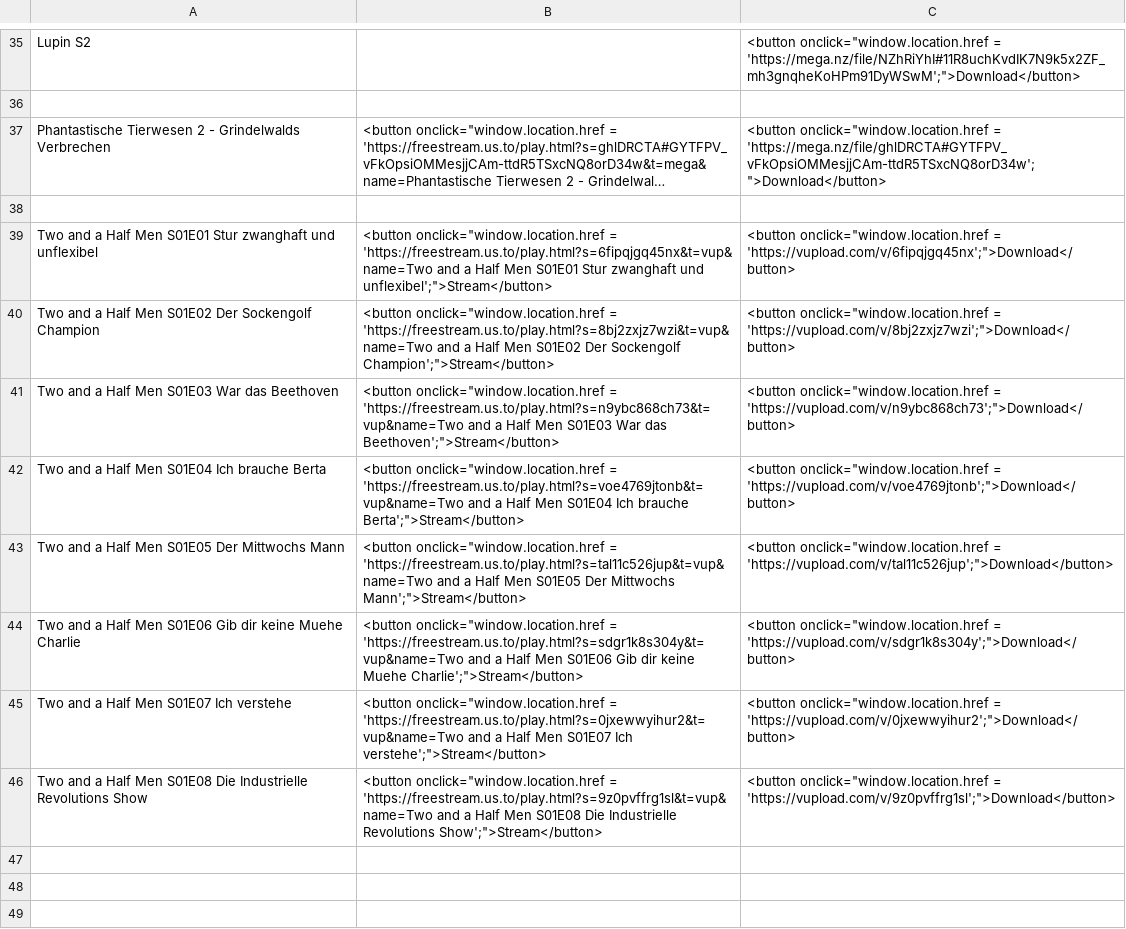
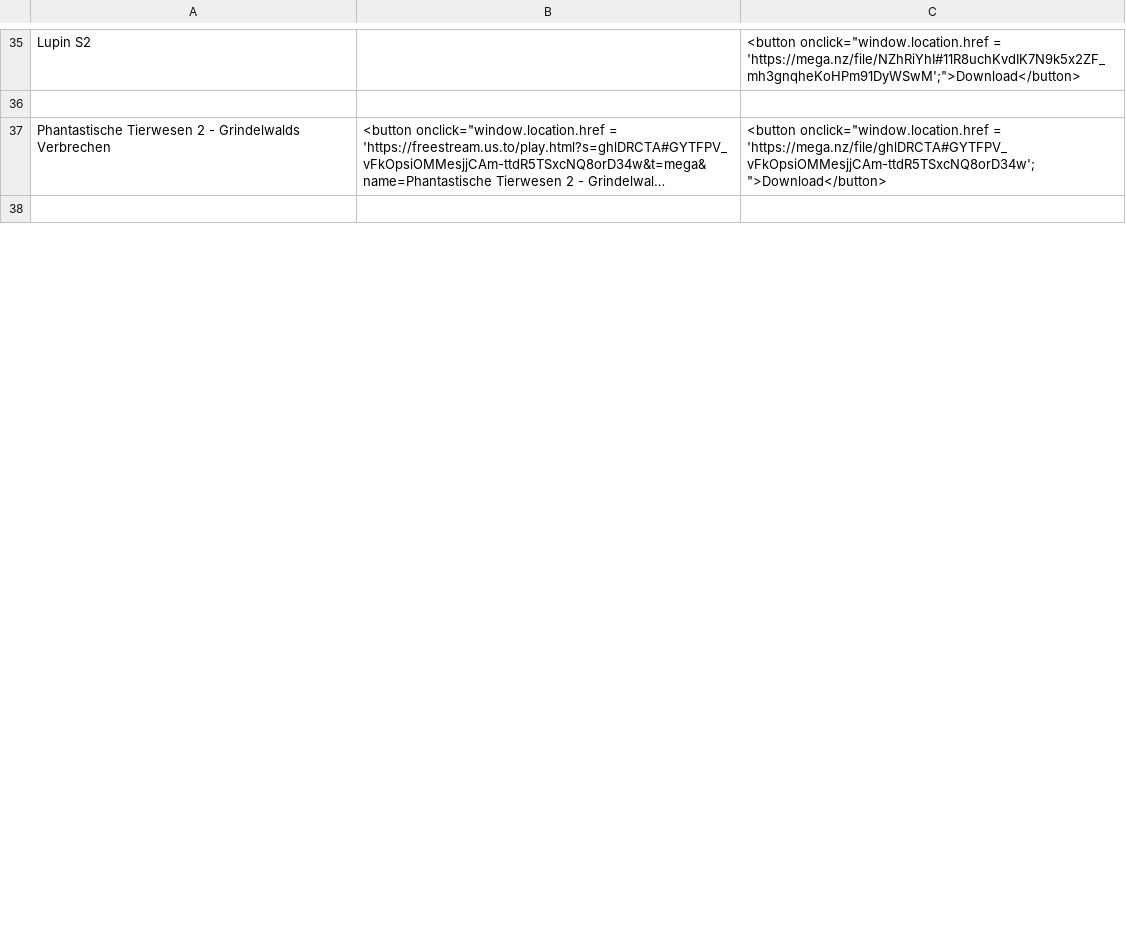
Before and after one commit to freestream-us-to/freestream-us-to.github.io, a CSV file: database.csv, drawn as a sheet; only a part is shown, gaps mark what is left out; long unchanged cells end in …; the diff covers the shown part only; the diff names each change by its address in the sheet, - before the commit and + after, or states it on an @@ line.

```diff
--- a/database.csv
+++ b/database.csv
-row 39: Two and a Half Men S01E01 Stur zwanghaft und unflexibel | <button onclick="window.location.href = 'https://freestream.us.to/play.html?s=6fipqjgq45nx&t=vup&name=Two and a Half Men S01E01 Stur zwanghaft und unflexibel';">Stream</button> | <button onclick="window.location.href = 'https://vupload.com/v/6fipqjgq45nx';">Download</button>
-row 40: Two and a Half Men S01E02 Der Sockengolf Champion | <button onclick="window.location.href = 'https://freestream.us.to/play.html?s=8bj2zxjz7wzi&t=vup&name=Two and a Half Men S01E02 Der Sockengolf Champion';">Stream</button> | <button onclick="window.location.href = 'https://vupload.com/v/8bj2zxjz7wzi';">Download</button>
-row 41: Two and a Half Men S01E03 War das Beethoven | <button onclick="window.location.href = 'https://freestream.us.to/play.html?s=n9ybc868ch73&t=vup&name=Two and a Half Men S01E03 War das Beethoven';">Stream</button> | <button onclick="window.location.href = 'https://vupload.com/v/n9ybc868ch73';">Download</button>
-row 42: Two and a Half Men S01E04 Ich brauche Berta | <button onclick="window.location.href = 'https://freestream.us.to/play.html?s=voe4769jtonb&t=vup&name=Two and a Half Men S01E04 Ich brauche Berta';">Stream</button> | <button onclick="window.location.href = 'https://vupload.com/v/voe4769jtonb';">Download</button>
-row 43: Two and a Half Men S01E05 Der Mittwochs Mann | <button onclick="window.location.href = 'https://freestream.us.to/play.html?s=tal11c526jup&t=vup&name=Two and a Half Men S01E05 Der Mittwochs Mann';">Stream</button> | <button onclick="window.location.href = 'https://vupload.com/v/tal11c526jup';">Download</button>
-row 44: Two and a Half Men S01E06 Gib dir keine Muehe Charlie | <button onclick="window.location.href = 'https://freestream.us.to/play.html?s=sdgr1k8s304y&t=vup&name=Two and a Half Men S01E06 Gib dir keine Muehe Charlie';">Stream</button> | <button onclick="window.location.href = 'https://vupload.com/v/sdgr1k8s304y';">Download</button>
-row 45: Two and a Half Men S01E07 Ich verstehe | <button onclick="window.location.href = 'https://freestream.us.to/play.html?s=0jxewwyihur2&t=vup&name=Two and a Half Men S01E07 Ich verstehe';">Stream</button> | <button onclick="window.location.href = 'https://vupload.com/v/0jxewwyihur2';">Download</button>
-row 46: Two and a Half Men S01E08 Die Industrielle Revolutions Show | <button onclick="window.location.href = 'https://freestream.us.to/play.html?s=9z0pvffrg1sl&t=vup&name=Two and a Half Men S01E08 Die Industrielle Revolutions Show';">Stream</button> | <button onclick="window.location.href = 'https://vupload.com/v/9z0pvffrg1sl';">Download</button>
-row 47: (empty)
-row 48: (empty)
-row 49: (empty)
```
Also changed, not shown: 24 edited cells elsewhere in this file.
